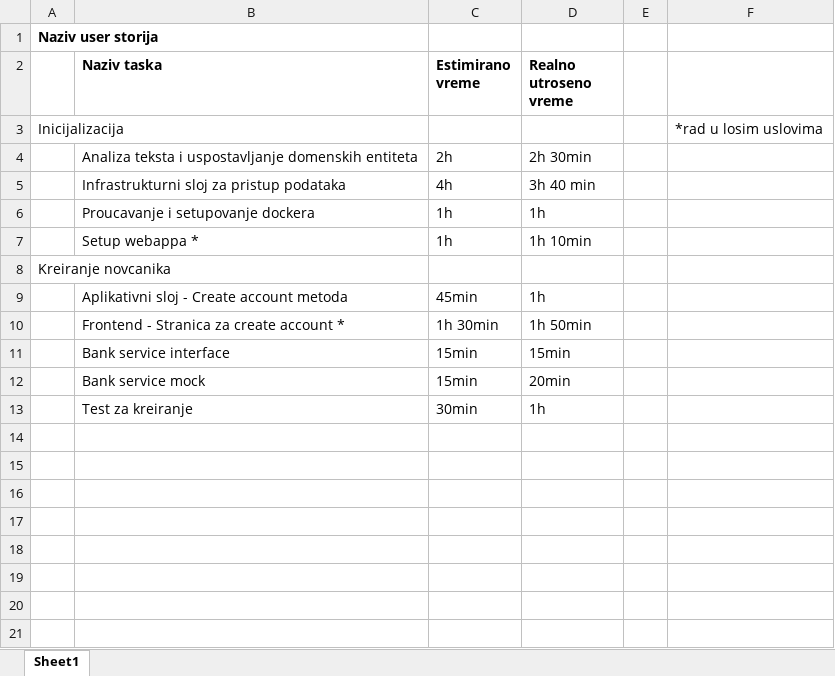
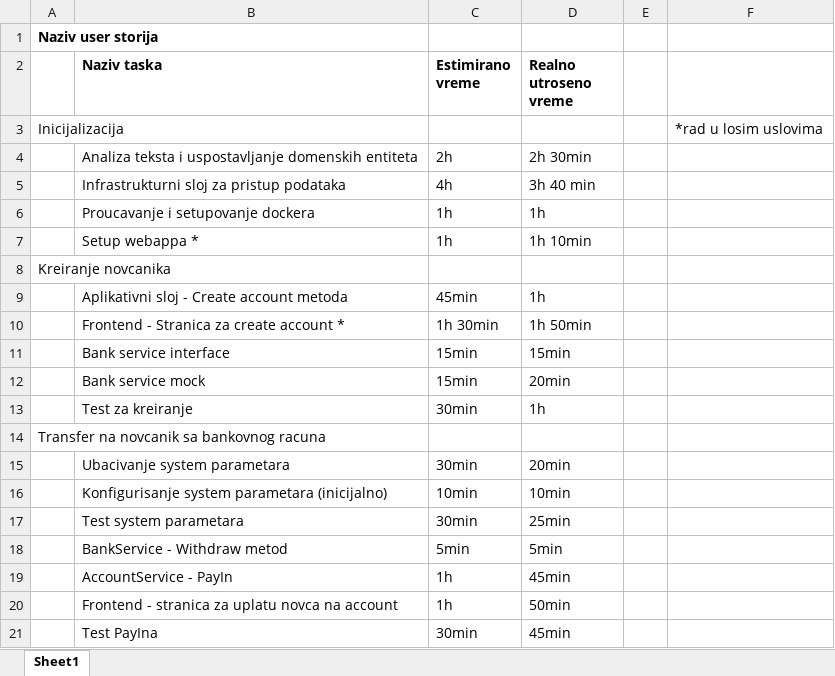
Before and after one commit to bd-infg/MoneyTransferApp, an Excel workbook: Projekat - timetracking.xlsx, sheet Sheet1, drawn as a sheet; values as stored, in another font and other column widths than the file's, no borders; the diff names each change by its address in the sheet, - before the commit and + after, or states it on an @@ line.

Commit message:
updated time tracking

```diff
--- a/Projekat - timetracking.xlsx (sheet Sheet1)
+++ b/Projekat - timetracking.xlsx (sheet Sheet1)
+row 14: Transfer na novcanik sa bankovnog racuna
+row 15:  | Ubacivanje system parametara | 30min | 20min
+row 16:  | Konfigurisanje system parametara (inicijalno) | 10min | 10min
+row 17:  | Test system parametara | 30min | 25min
+row 18:  | BankService - Withdraw metod | 5min | 5min
+row 19:  | AccountService - PayIn | 1h | 45min
+row 20:  | Frontend - stranica za uplatu novca na account | 1h | 50min
+row 21:  | Test PayIna | 30min | 45min
```
